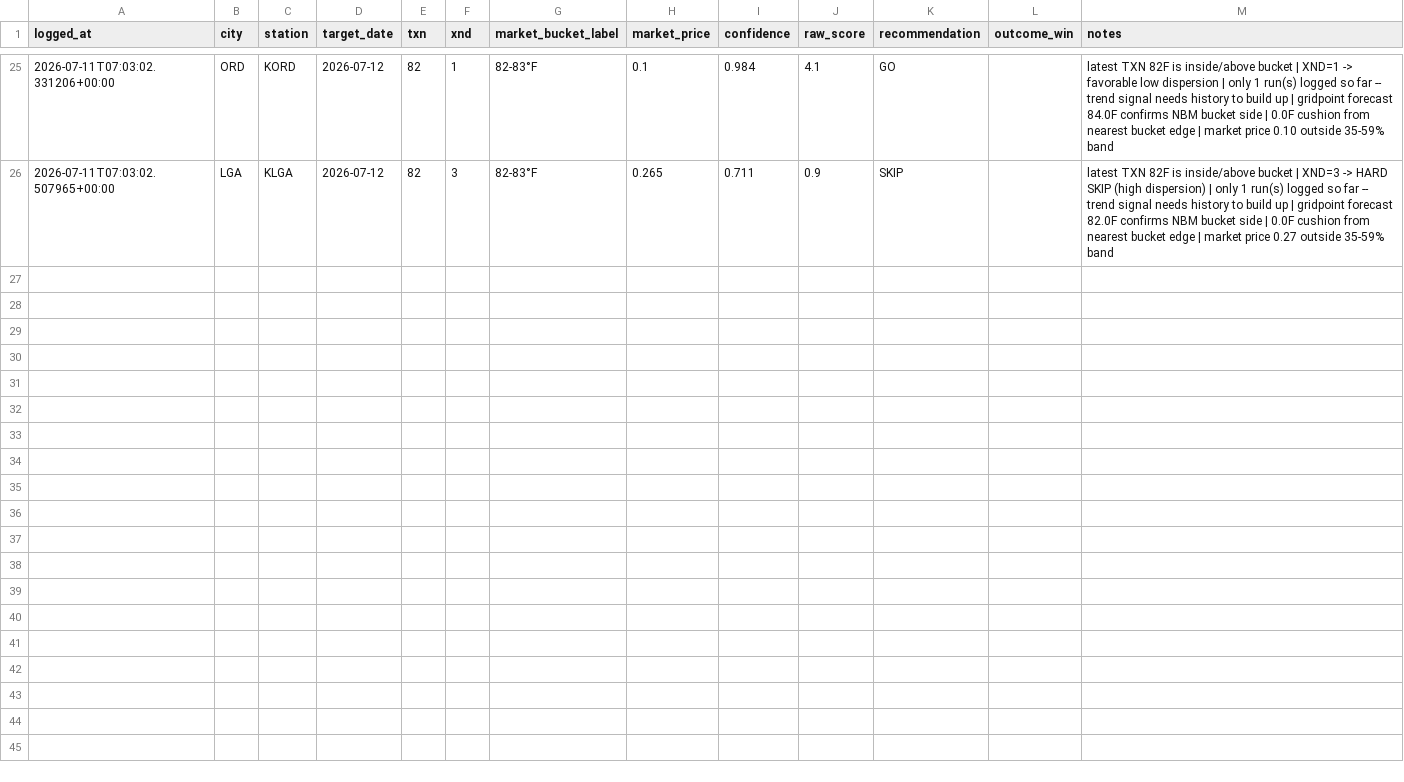
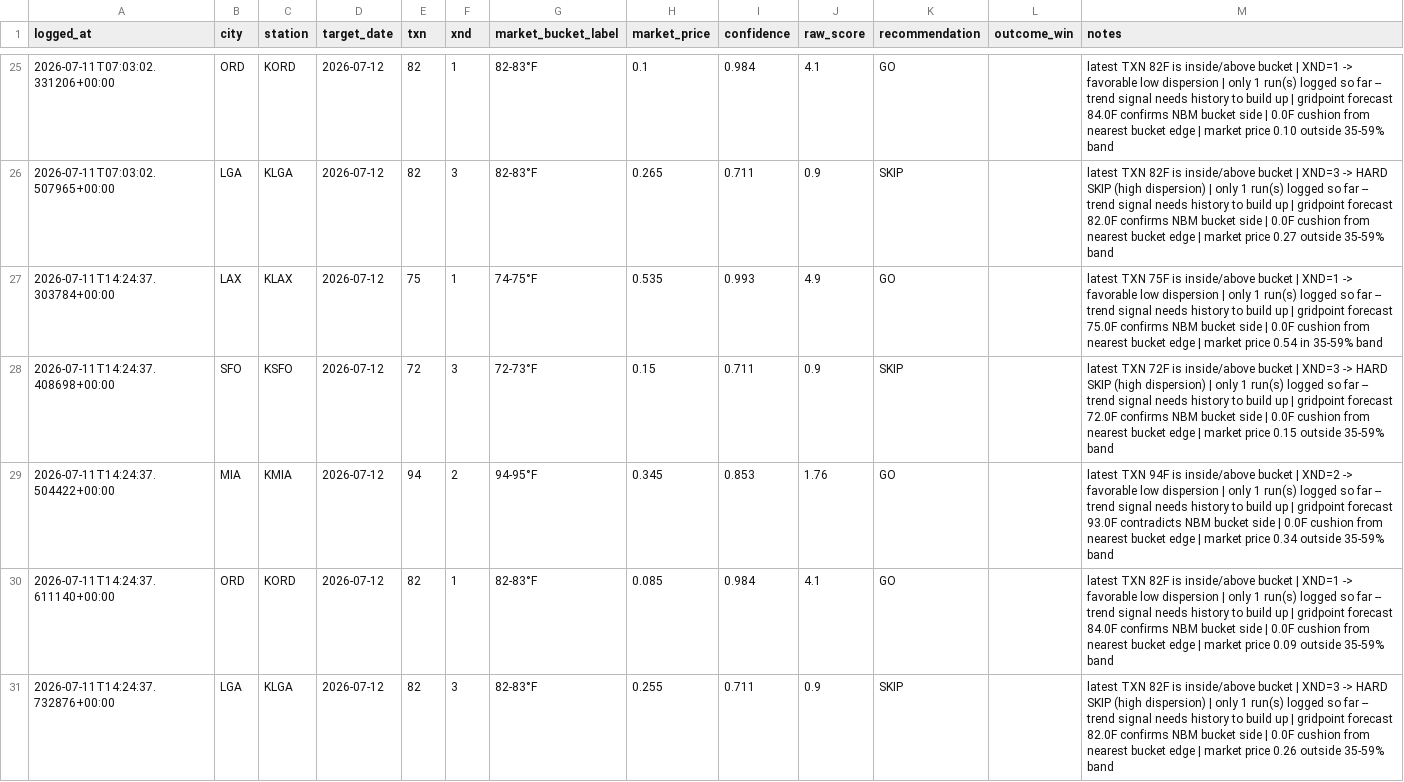
Before and after one commit to sso233x/weather-bot, a CSV file: trade_log.csv, drawn as a sheet; only a part is shown, gaps mark what is left out.

```diff
--- a/trade_log.csv
+++ b/trade_log.csv
@@ -26 +26,6 @@ logged_at,city,station,target_date,txn,xnd,market_bucket_label,market_price,conf
 2026-07-11T07:03:02.507965+00:00,LGA,KLGA,2026-07-12,82,3,82-83°F,0.265,0.711,0.9,SKIP,,latest TXN 82F is inside/above bucket | XND=3 -> HARD SKIP (high dispersion) | only 1 run(s) logged so far -- trend signal needs history to build up | gridpoint forecast 82.0F confirms NBM bucket side | 0.0F cushion from nearest bucket edge | market price 0.27 outside 35-59% band
+2026-07-11T14:24:37.303784+00:00,LAX,KLAX,2026-07-12,75,1,74-75°F,0.535,0.993,4.9,GO,,latest TXN 75F is inside/above bucket | XND=1 -> favorable low dispersion | only 1 run(s) logged so far -- trend signal needs history to build up | gridpoint forecast 75.0F confirms NBM bucket side | 0.0F cushion from nearest bucket edge | market price 0.54 in 35-59% band
+2026-07-11T14:24:37.408698+00:00,SFO,KSFO,2026-07-12,72,3,72-73°F,0.15,0.711,0.9,SKIP,,latest TXN 72F is inside/above bucket | XND=3 -> HARD SKIP (high dispersion) | only 1 run(s) logged so far -- trend signal needs history to build up | gridpoint forecast 72.0F confirms NBM bucket side | 0.0F cushion from nearest bucket edge | market price 0.15 outside 35-59% band
+2026-07-11T14:24:37.504422+00:00,MIA,KMIA,2026-07-12,94,2,94-95°F,0.345,0.853,1.76,GO,,latest TXN 94F is inside/above bucket | XND=2 -> favorable low dispersion | only 1 run(s) logged so far -- trend signal needs history to build up | gridpoint forecast 93.0F contradicts NBM bucket side | 0.0F cushion from nearest bucket edge | market price 0.34 outside 35-59% band
+2026-07-11T14:24:37.611140+00:00,ORD,KORD,2026-07-12,82,1,82-83°F,0.085,0.984,4.1,GO,,latest TXN 82F is inside/above bucket | XND=1 -> favorable low dispersion | only 1 run(s) logged so far -- trend signal needs history to build up | gridpoint forecast 84.0F confirms NBM bucket side | 0.0F cushion from nearest bucket edge | market price 0.09 outside 35-59% band
+2026-07-11T14:24:37.732876+00:00,LGA,KLGA,2026-07-12,82,3,82-83°F,0.255,0.711,0.9,SKIP,,latest TXN 82F is inside/above bucket | XND=3 -> HARD SKIP (high dispersion) | only 1 run(s) logged so far -- trend signal needs history to build up | gridpoint forecast 82.0F confirms NBM bucket side | 0.0F cushion from nearest bucket edge | market price 0.26 outside 35-59% band
```
